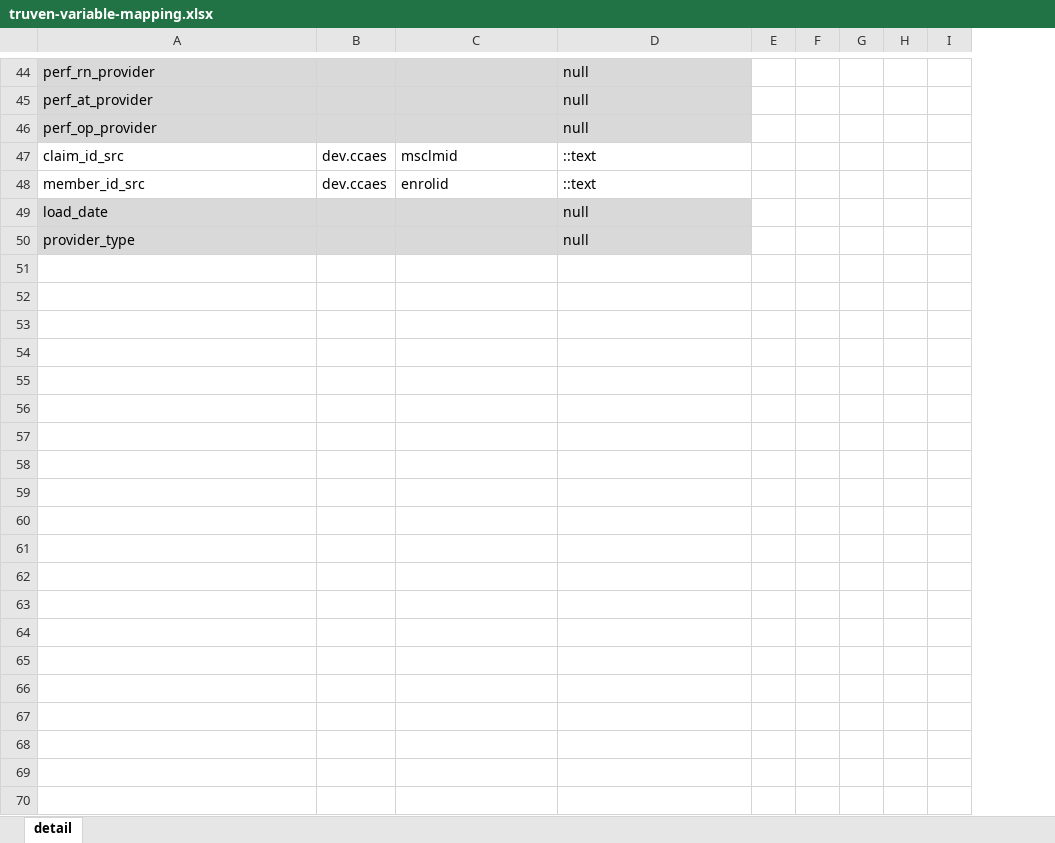
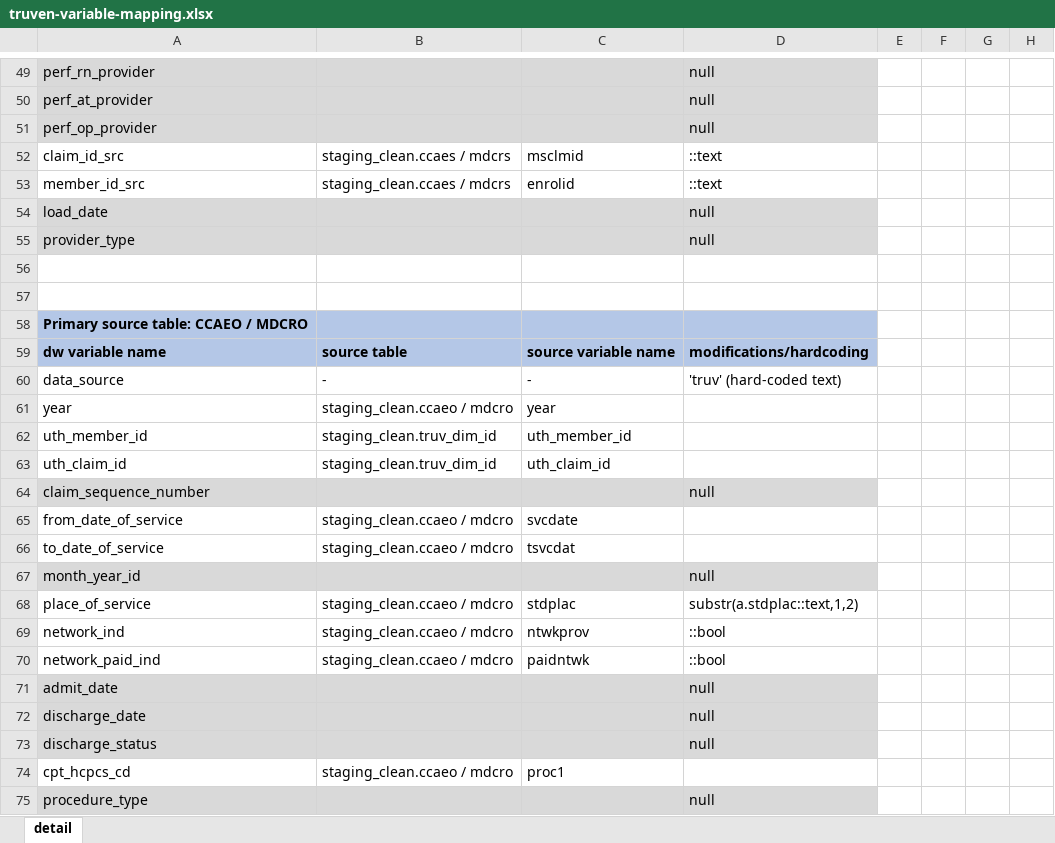
Before and after one commit to UTHealthCHCD-TACC/uthealth-dw, an Excel workbook: greenplum/datawarehouse/QA/qa-all-db-checks/truven/truven-variable-mapping.xlsx, sheet detail, drawn as a sheet; only a part is shown, gaps mark what is left out; values as stored, in another font and other column widths than the file's, no borders; removed rows and columns are numbered as before the commit, all else as after; the diff covers the shown part only; the diff names each change by its address in the sheet, - before the commit and + after, or states it on an @@ line.

Commit message:
truven claim detail counting script done

```diff
--- a/greenplum/datawarehouse/QA/qa-all-db-checks/truven/truven-variable-mapping.xlsx (sheet detail)
+++ b/greenplum/datawarehouse/QA/qa-all-db-checks/truven/truven-variable-mapping.xlsx (sheet detail)
-column B, rows 47-48: dev.ccaes | dev.ccaes
+column B, rows 52-53: staging_clean.ccaes / mdcrs | staging_clean.ccaes / mdcrs
-column G, empty
+row 56: (empty)
+row 57: (empty)
+row 58: Primary source table: CCAEO / MDCRO
+row 59: dw variable name | source table | source variable name | modifications/hardcoding
+row 60: data_source | - | - | 'truv' (hard-coded text)
+row 61: year | staging_clean.ccaeo / mdcro | year
+row 62: uth_member_id | staging_clean.truv_dim_id | uth_member_id
+row 63: uth_claim_id | staging_clean.truv_dim_id | uth_claim_id
+row 64: claim_sequence_number |  |  | null
+row 65: from_date_of_service | staging_clean.ccaeo / mdcro | svcdate
+row 66: to_date_of_service | staging_clean.ccaeo / mdcro | tsvcdat
+row 67: month_year_id |  |  | null
+row 68: place_of_service | staging_clean.ccaeo / mdcro | stdplac | substr(a.stdplac::text,1,2)
+row 69: network_ind | staging_clean.ccaeo / mdcro | ntwkprov | ::bool
+row 70: network_paid_ind | staging_clean.ccaeo / mdcro | paidntwk | ::bool
+row 71: admit_date |  |  | null
+row 72: discharge_date |  |  | null
+row 73: discharge_status |  |  | null
+row 74: cpt_hcpcs_cd | staging_clean.ccaeo / mdcro | proc1
+row 75: procedure_type |  |  | null
```
Also changed, not shown: 34 added rows, 1 removed row, 32 edited cells and cell formats elsewhere in this sheet, 2 other files.
